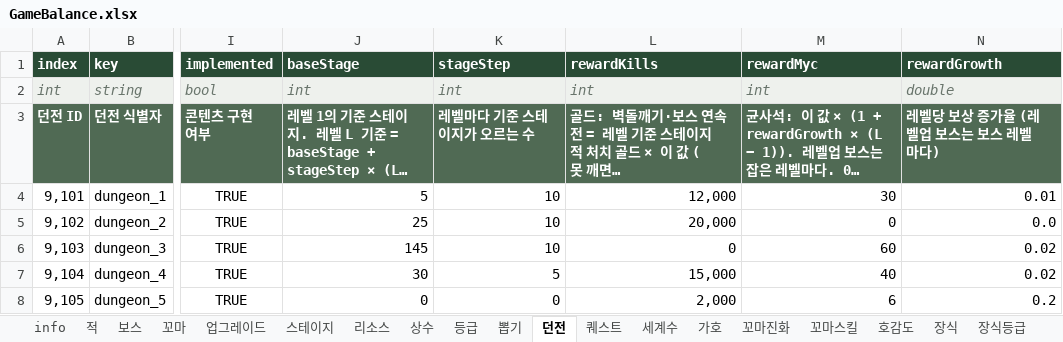
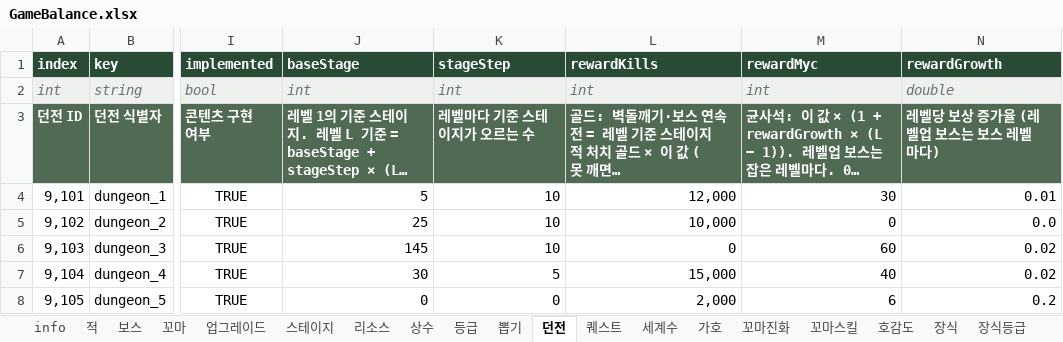
Before and after one commit to LKH1134/MMM_Mobile, an Excel workbook: Assets/Data/Tables/GameBalance.xlsx, sheet 던전, drawn as a sheet; only a part is shown, gaps mark what is left out; long unchanged cells end in …; values as stored, in another font and other column widths than the file's, no borders; the diff names each change by its address in the sheet, - before the commit and + after, or states it on an @@ line.

```diff
--- a/Assets/Data/Tables/GameBalance.xlsx (sheet 던전)
+++ b/Assets/Data/Tables/GameBalance.xlsx (sheet 던전)
-L5 (rewardKills): 20,000
+L5 (rewardKills): 10,000
```
Also changed, not shown: 1 other file.
